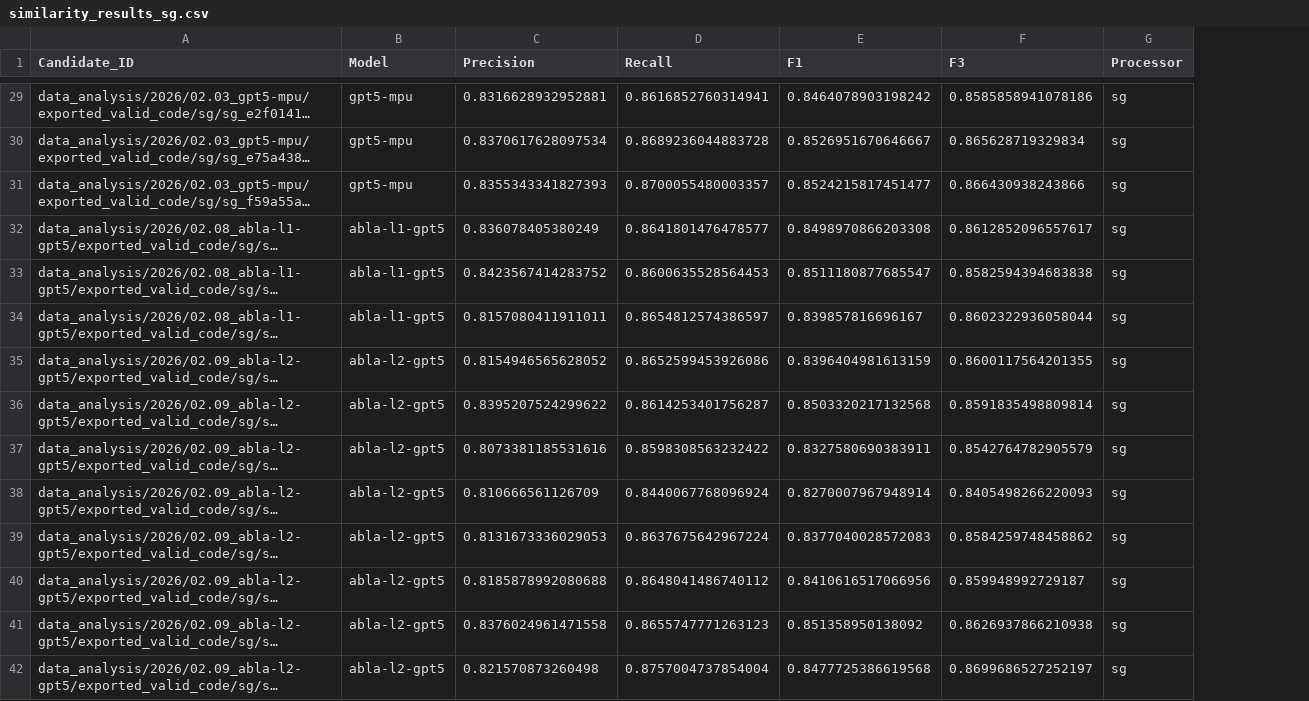
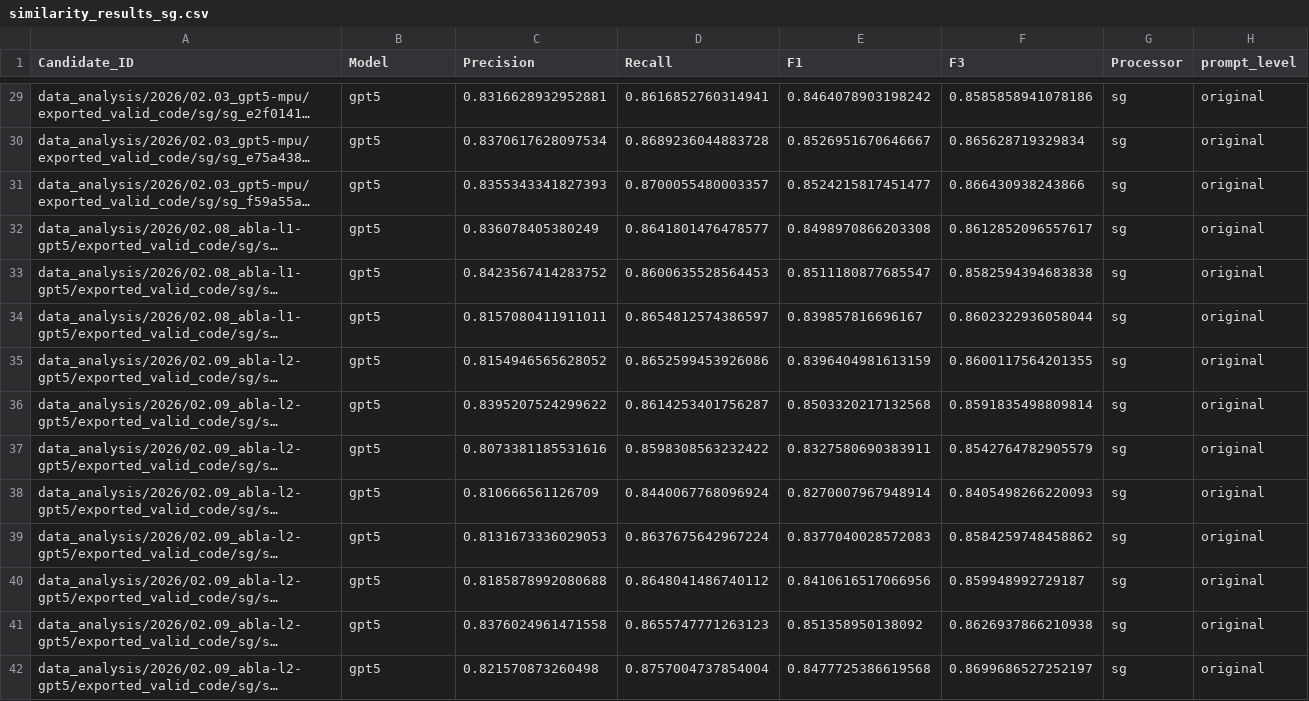
Before and after one commit to noahwo/benchmark-tinyml_llm-2026, a CSV file: codebertscore-similarity/analyser-results/similarity_results_sg.csv, drawn as a sheet; only a part is shown, gaps mark what is left out; long unchanged cells end in …; the diff covers the shown part only; the diff names each change by its address in the sheet, - before the commit and + after, or states it on an @@ line.

```diff
--- a/codebertscore-similarity/analyser-results/similarity_results_sg.csv
+++ b/codebertscore-similarity/analyser-results/similarity_results_sg.csv
+column H (prompt_level), rows 29-42: all original
-B29:B31 (Model): gpt5-mpu
+B29:B31 (Model): gpt5
-B32:B34 (Model): abla-l1-gpt5
+B32:B34 (Model): gpt5
-B35:B42 (Model): abla-l2-gpt5
+B35:B42 (Model): gpt5
```
Also changed, not shown: 40 edited cells elsewhere in this file, codebertscore-similarity/analyser-results/similarity_results_psg.csv, codebertscore-similarity/analyser-results/similarity_results_tpusg.csv, 14 other files.
